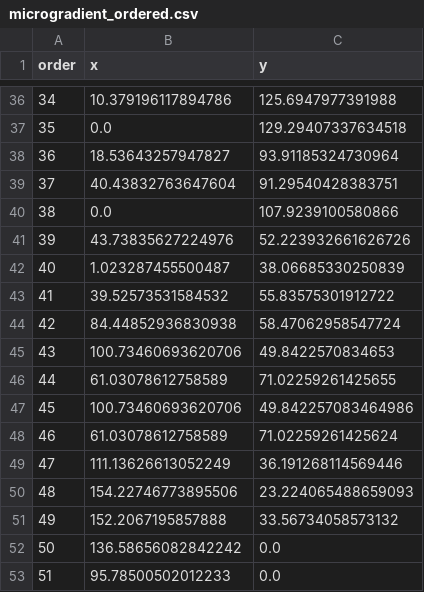
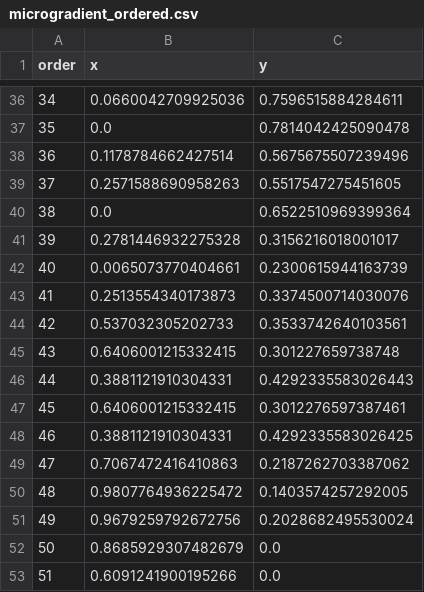
Before and after one commit to QianLabUSC/lassie-decisionmaking, a CSV file: flask/planningStack/csv_data/microgradient_ordered.csv, drawn as a sheet; only a part is shown, gaps mark what is left out; the diff covers the shown part only.

```diff
--- a/flask/planningStack/csv_data/microgradient_ordered.csv
+++ b/flask/planningStack/csv_data/microgradient_ordered.csv
@@ -36,18 +36,18 @@ order,x,y
-34,10.379196117894786,125.6947977391988
-35,0.0,129.29407337634518
-36,18.53643257947827,93.91185324730964
-37,40.43832763647604,91.29540428383751
-38,0.0,107.9239100580866
-39,43.73835627224976,52.223932661626726
-40,1.023287455500487,38.06685330250839
-41,39.52573531584532,55.83575301912722
-42,84.44852936830938,58.47062958547724
-43,100.73460693620706,49.8422570834653
-44,61.03078612758589,71.02259261425655
-45,100.73460693620706,49.842257083464986
-46,61.03078612758589,71.02259261425624
-47,111.13626613052249,36.191268114569446
-48,154.22746773895506,23.224065488659093
-49,152.2067195857888,33.56734058573132
-50,136.58656082842242,0.0
-51,95.78500502012233,0.0
+34,0.0660042709925036,0.7596515884284611
+35,0.0,0.7814042425090478
+36,0.1178784662427514,0.5675675507239496
+37,0.2571588690958263,0.5517547275451605
+38,0.0,0.6522510969399364
+39,0.2781446932275328,0.3156216018001017
+40,0.0065073770404661,0.2300615944163739
+41,0.2513554340173873,0.3374500714030076
+42,0.537032305202733,0.3533742640103561
+43,0.6406001215332415,0.301227659738748
+44,0.3881121910304331,0.4292335583026443
+45,0.6406001215332415,0.3012276597387461
+46,0.3881121910304331,0.4292335583026425
+47,0.7067472416410863,0.2187262703387062
+48,0.9807764936225472,0.1403574257292005
+49,0.9679259792672756,0.2028682495530024
+50,0.8685929307482679,0.0
+51,0.6091241900195266,0.0
```
Also changed, not shown: 65 edited cells elsewhere in this file, flask/planningStack/csv_data/ordered_baseline.csv, flask/planningStack/csv_data/zonecoverage_ordered.csv, 3 other files.
